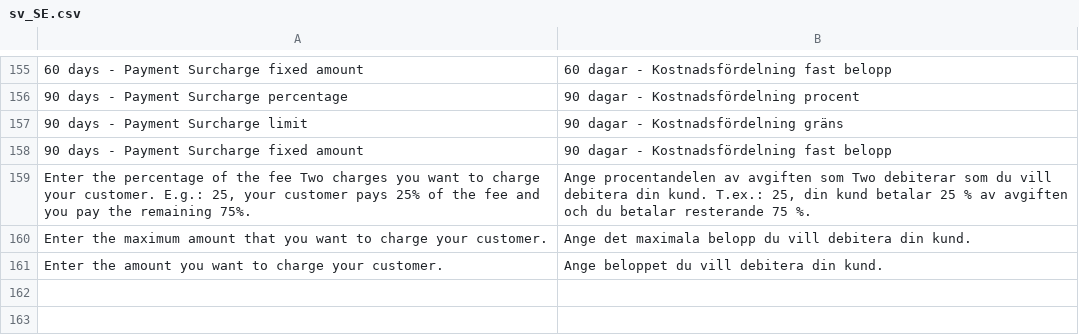
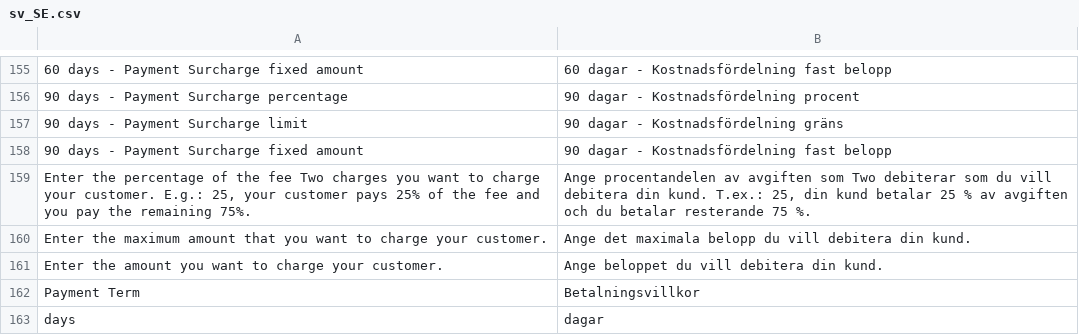
Before and after one commit to two-inc/magento-plugin, a CSV file: i18n/sv_SE.csv, drawn as a sheet; only a part is shown, gaps mark what is left out; the diff names each change by its address in the sheet, - before the commit and + after, or states it on an @@ line.

```diff
--- a/i18n/sv_SE.csv
+++ b/i18n/sv_SE.csv
+row 162: Payment Term | Betalningsvillkor
+row 163: days | dagar
```
Also changed, not shown: i18n/nb_NO.csv, i18n/nl_NL.csv, 7 other files.
